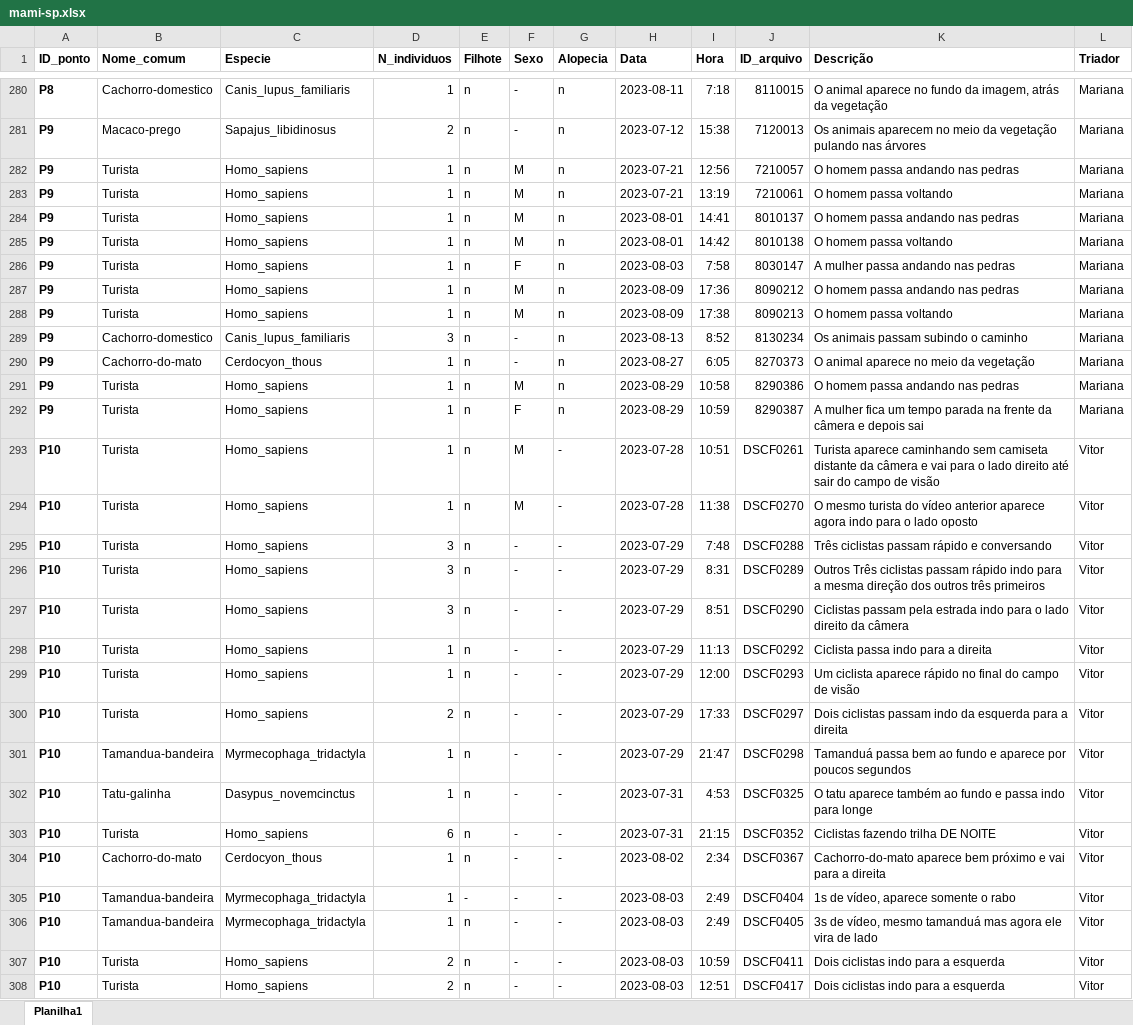
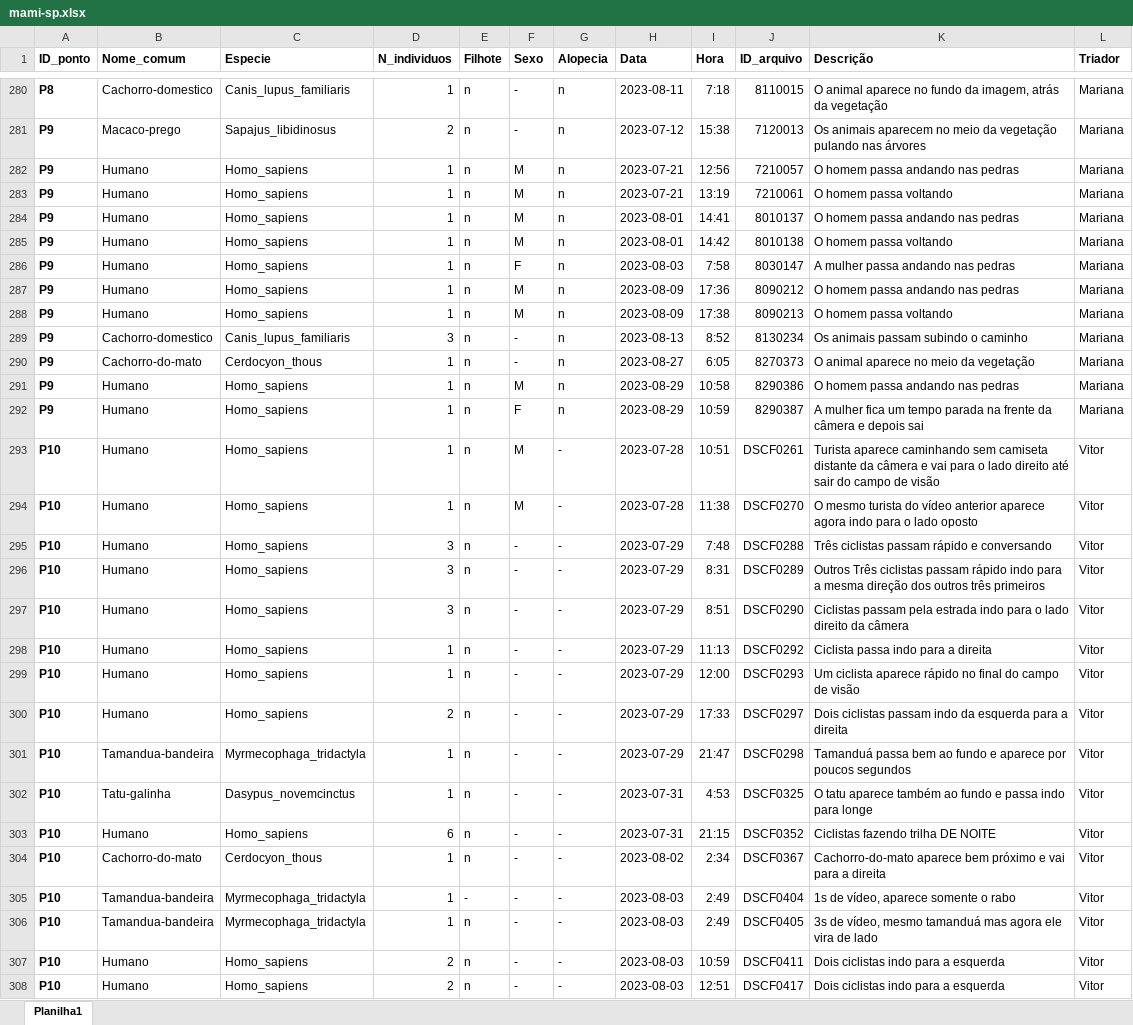
Before and after one commit to limafg/Species-Abundance-Conservation-Planning, an Excel workbook: mami-sp.xlsx, sheet Planilha1, drawn as a sheet; only a part is shown, gaps mark what is left out; values as stored, in another font and other column widths than the file's, no borders; the diff covers the shown part only; the diff names each change by its address in the sheet, - before the commit and + after, or states it on an @@ line.

```diff
--- a/mami-sp.xlsx (sheet Planilha1)
+++ b/mami-sp.xlsx (sheet Planilha1)
-B282:B288 (Nome_comum): Turista
+B282:B288 (Nome_comum): Humano
-B291:B300 (Nome_comum): Turista
+B291:B300 (Nome_comum): Humano
-B303 (Nome_comum): Turista
+B303 (Nome_comum): Humano
-B307:B308 (Nome_comum): Turista
+B307:B308 (Nome_comum): Humano
```
Also changed, not shown: 215 edited cells elsewhere in this sheet, 5 other files.
